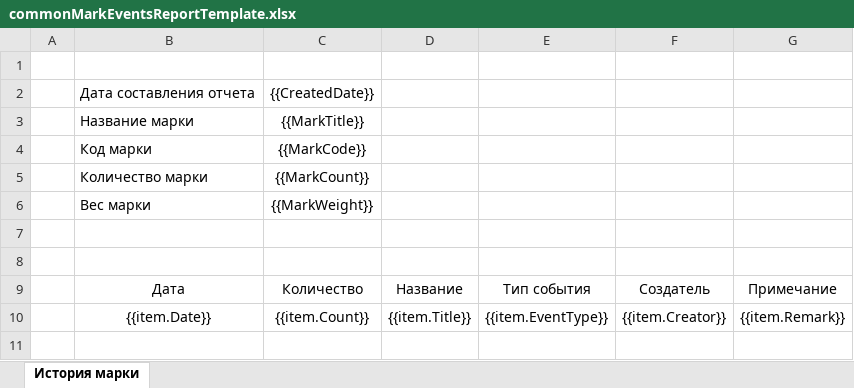
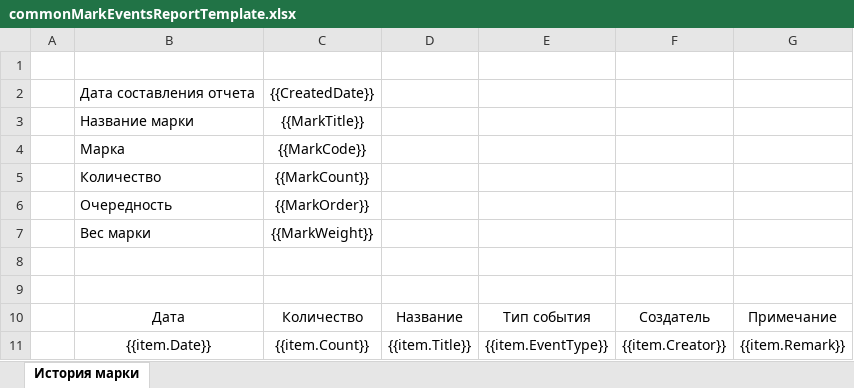
Before and after one commit to Vazovsk1y/ZMK, an Excel workbook: src/Application/ZMK.Application.Implementation/Templates/commonMarkEventsReportTemplate.xlsx, sheet История марки, drawn as a sheet; values as stored, in another font and other column widths than the file's, no borders; the diff names each change by its address in the sheet, - before the commit and + after, or states it on an @@ line.

```diff
--- a/src/Application/ZMK.Application.Implementation/Templates/commonMarkEventsReportTemplate.xlsx (sheet История марки)
+++ b/src/Application/ZMK.Application.Implementation/Templates/commonMarkEventsReportTemplate.xlsx (sheet История марки)
-B4: Код марки
+B4: Марка
-B5: Количество марки
+B5: Количество
+row 6:  | Очередность | {{MarkOrder}}
```
Also changed, not shown: src/Application/ZMK.Application.Implementation/Templates/completeMarkEventsReportTemplate.xlsx, src/Application/ZMK.Application.Implementation/Templates/modifyMarkEventsReportTemplate.xlsx, 7 other files.
